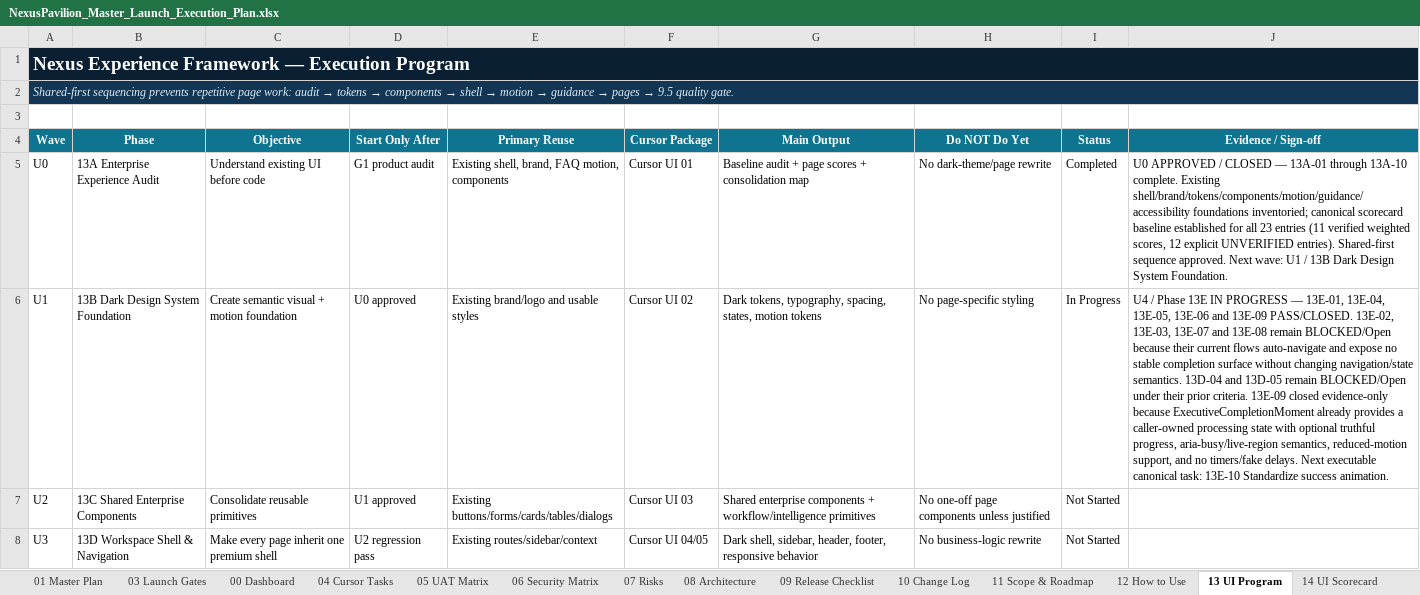
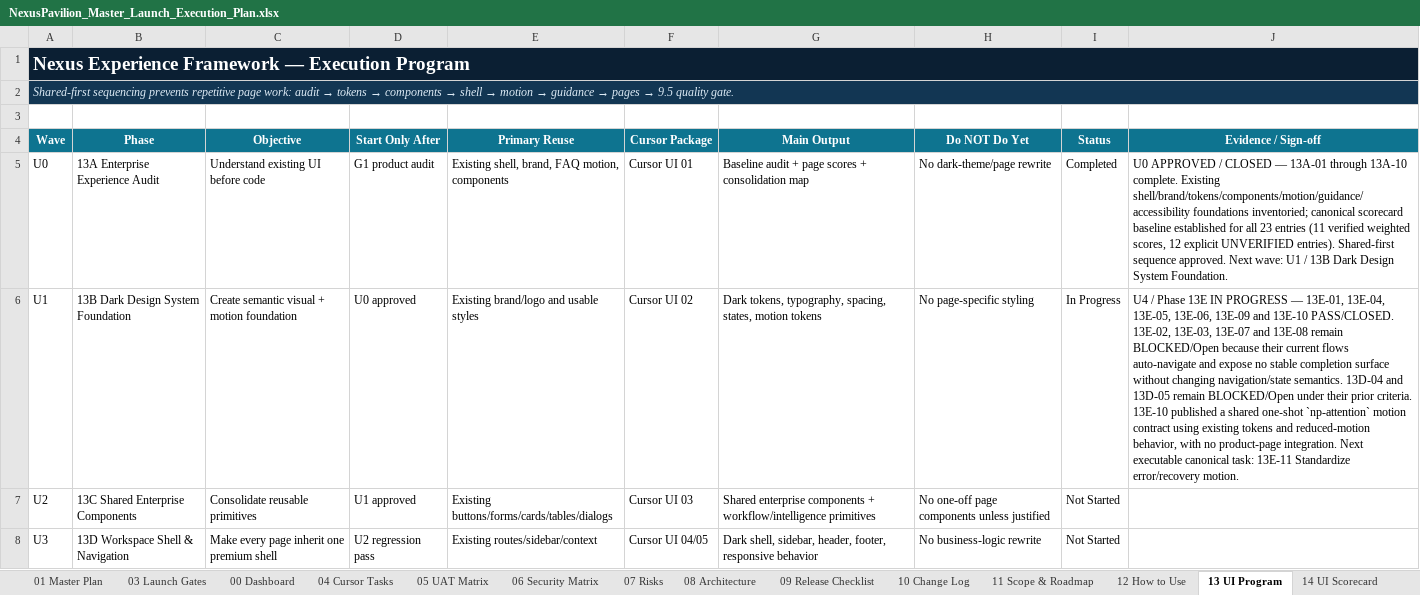
Before and after one commit to amirtaheri1978-cyber/nexuspavilion-core, an Excel workbook: docs/governance/NexusPavilion_Master_Launch_Execution_Plan.xlsx, sheet 13 UI Program, drawn as a sheet; only a part is shown; values as stored, in another font and other column widths than the file's, no borders; conditional formats and table styles not drawn; the diff covers the shown part only; the diff names each change by its address in the sheet, - before the commit and + after, or states it on an @@ line.

Commit message:
Close executive attention motion task

```diff
--- a/docs/governance/NexusPavilion_Master_Launch_Execution_Plan.xlsx (sheet 13 UI Program)
+++ b/docs/governance/NexusPavilion_Master_Launch_Execution_Plan.xlsx (sheet 13 UI Program)
-J6 (Evidence / Sign-off): …13E-04, 13E-05, 13E-06 and 13E-09 PASS/CLOSED. 13E-02, 13E-03, 13E-07 and 13E-08 remain BLOCKED/Open because their current flows auto-navigate and expose no stable completion surface without changing navigation/state semantics. 13D-04 and 13D-05 remain BLOCKED/Open under their prior criteria. 13E-09 closed evidence-only because ExecutiveCompletionMoment already provides a caller-owned processing state with optional truthful progress, aria-busy/live-region semantics, reduced-motion support, and no timers/fake delays. Next executable canonical task: 13E-10 Standardize success animation.
+J6 (Evidence / Sign-off): …13E-04, 13E-05, 13E-06, 13E-09 and 13E-10 PASS/CLOSED. 13E-02, 13E-03, 13E-07 and 13E-08 remain BLOCKED/Open because their current flows auto-navigate and expose no stable completion surface without changing navigation/state semantics. 13D-04 and 13D-05 remain BLOCKED/Open under their prior criteria. 13E-10 published a shared one-shot `np-attention` motion contract using existing tokens and reduced-motion behavior, with no product-page integration. Next executable canonical task: 13E-11 Standardize error/recovery motion.
```
Also changed, not shown: 1 edited cell elsewhere in this sheet, sheet 10 Change Log, sheet 00 Dashboard, sheet 01 Master Plan, charts or pictures.
